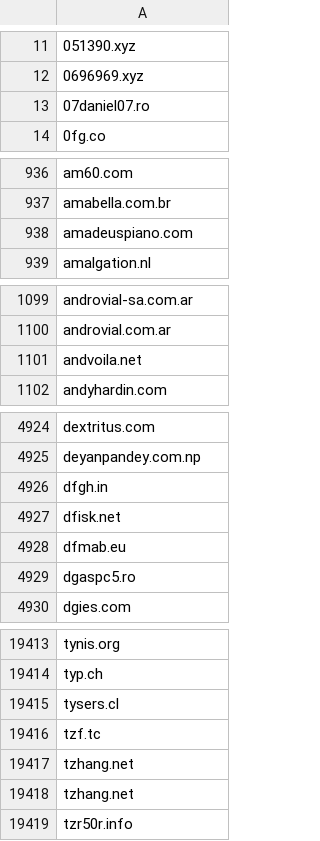
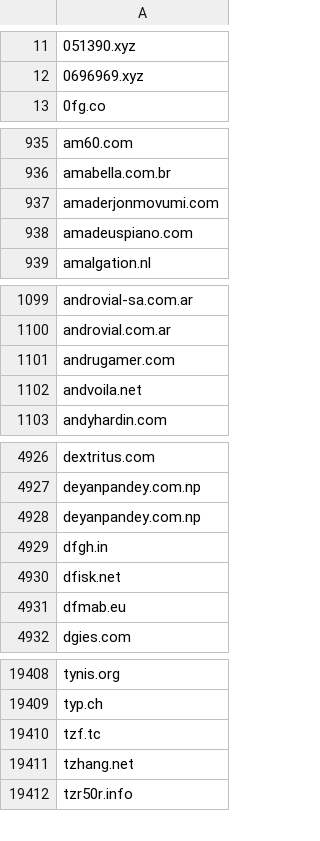
Before and after one commit to 1NobleCyber/ThreatFeed, a CSV file: Afraid_org/raw.csv, drawn as a sheet; only a part is shown, gaps mark what is left out; the diff covers the shown part only.

Commit message:
Update domains feed

```diff
--- a/Afraid_org/raw.csv
+++ b/Afraid_org/raw.csv
@@ -12,3 +12,2 @@
 0696969.xyz
-07daniel07.ro
 0fg.co
@@ -937,2 +936,3 @@ am60.com
 amabella.com.br
+amaderjonmovumi.com
 amadeuspiano.com
@@ -1100,2 +1100,3 @@ androvial-sa.com.ar
 androvial.com.ar
+andrugamer.com
 andvoila.net
@@ -4925,2 +4927,3 @@ dextritus.com
 deyanpandey.com.np
+deyanpandey.com.np
 dfgh.in
@@ -4928,3 +4931,2 @@ dfisk.net
 dfmab.eu
-dgaspc5.ro
 dgies.com
@@ -19414,6 +19409,4 @@ tynis.org
 typ.ch
-tysers.cl
 tzf.tc
 tzhang.net
-tzhang.net
 tzr50r.info
```
Also changed, not shown: 28 added rows and 35 removed rows elsewhere in this file.
